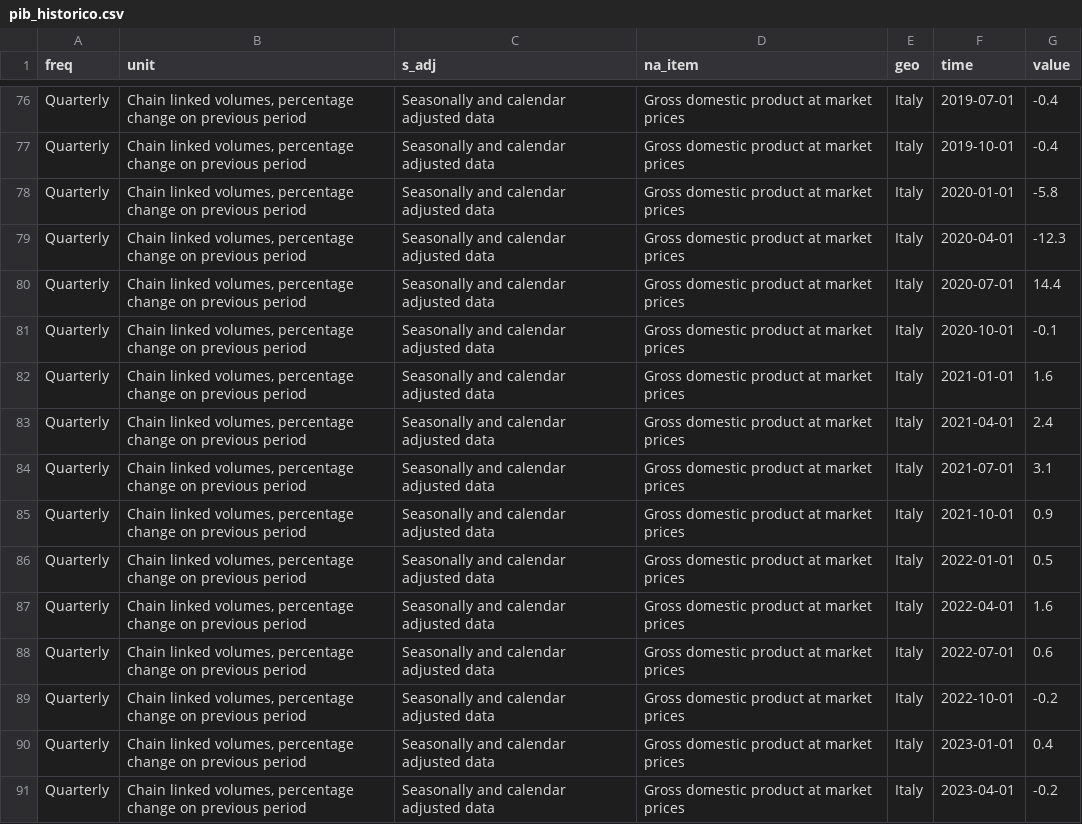
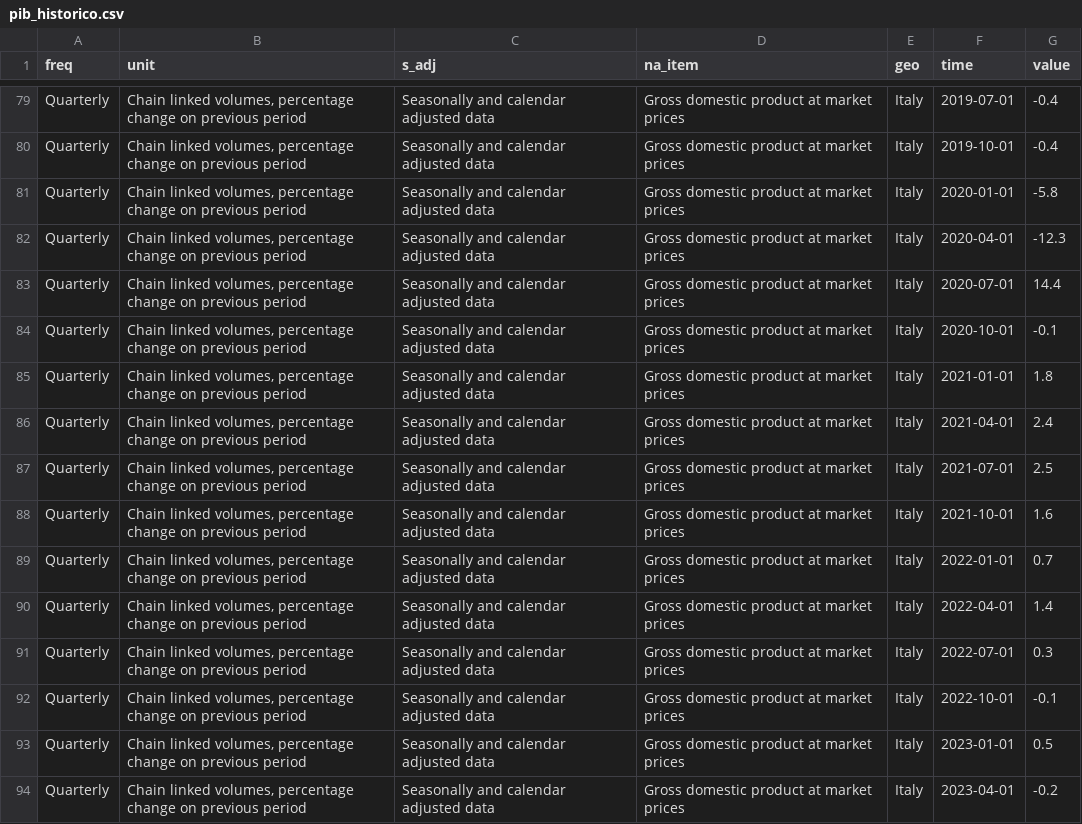
Before and after one commit to MagnumJulio/zonadoeuro-centraldedados, a CSV file: datasets/atividade_economica/pib_historico.csv, drawn as a sheet; only a part is shown, gaps mark what is left out; the diff covers the shown part only.

```diff
--- a/datasets/atividade_economica/pib_historico.csv
+++ b/datasets/atividade_economica/pib_historico.csv
@@ -81,11 +84,11 @@ Quarterly,"Chain linked volumes, percentage change on previous period",Seasonall
 Quarterly,"Chain linked volumes, percentage change on previous period",Seasonally and calendar adjusted data,Gross domestic product at market prices,Italy,2020-10-01,-0.1
-Quarterly,"Chain linked volumes, percentage change on previous period",Seasonally and calendar adjusted data,Gross domestic product at market prices,Italy,2021-01-01,1.6
+Quarterly,"Chain linked volumes, percentage change on previous period",Seasonally and calendar adjusted data,Gross domestic product at market prices,Italy,2021-01-01,1.8
 Quarterly,"Chain linked volumes, percentage change on previous period",Seasonally and calendar adjusted data,Gross domestic product at market prices,Italy,2021-04-01,2.4
-Quarterly,"Chain linked volumes, percentage change on previous period",Seasonally and calendar adjusted data,Gross domestic product at market prices,Italy,2021-07-01,3.1
-Quarterly,"Chain linked volumes, percentage change on previous period",Seasonally and calendar adjusted data,Gross domestic product at market prices,Italy,2021-10-01,0.9
-Quarterly,"Chain linked volumes, percentage change on previous period",Seasonally and calendar adjusted data,Gross domestic product at market prices,Italy,2022-01-01,0.5
-Quarterly,"Chain linked volumes, percentage change on previous period",Seasonally and calendar adjusted data,Gross domestic product at market prices,Italy,2022-04-01,1.6
-Quarterly,"Chain linked volumes, percentage change on previous period",Seasonally and calendar adjusted data,Gross domestic product at market prices,Italy,2022-07-01,0.6
-Quarterly,"Chain linked volumes, percentage change on previous period",Seasonally and calendar adjusted data,Gross domestic product at market prices,Italy,2022-10-01,-0.2
-Quarterly,"Chain linked volumes, percentage change on previous period",Seasonally and calendar adjusted data,Gross domestic product at market prices,Italy,2023-01-01,0.4
+Quarterly,"Chain linked volumes, percentage change on previous period",Seasonally and calendar adjusted data,Gross domestic product at market prices,Italy,2021-07-01,2.5
+Quarterly,"Chain linked volumes, percentage change on previous period",Seasonally and calendar adjusted data,Gross domestic product at market prices,Italy,2021-10-01,1.6
+Quarterly,"Chain linked volumes, percentage change on previous period",Seasonally and calendar adjusted data,Gross domestic product at market prices,Italy,2022-01-01,0.7
+Quarterly,"Chain linked volumes, percentage change on previous period",Seasonally and calendar adjusted data,Gross domestic product at market prices,Italy,2022-04-01,1.4
+Quarterly,"Chain linked volumes, percentage change on previous period",Seasonally and calendar adjusted data,Gross domestic product at market prices,Italy,2022-07-01,0.3
+Quarterly,"Chain linked volumes, percentage change on previous period",Seasonally and calendar adjusted data,Gross domestic product at market prices,Italy,2022-10-01,-0.1
+Quarterly,"Chain linked volumes, percentage change on previous period",Seasonally and calendar adjusted data,Gross domestic product at market prices,Italy,2023-01-01,0.5
 Quarterly,"Chain linked volumes, percentage change on previous period",Seasonally and calendar adjusted data,Gross domestic product at market prices,Italy,2023-04-01,-0.2
```
Also changed, not shown: 12 added rows and 76 edited cells elsewhere in this file, datasets/inflacao/hicp_historico.csv, datasets/mercado_de_trabalho/produtividade_historico.csv, 24 other files.
